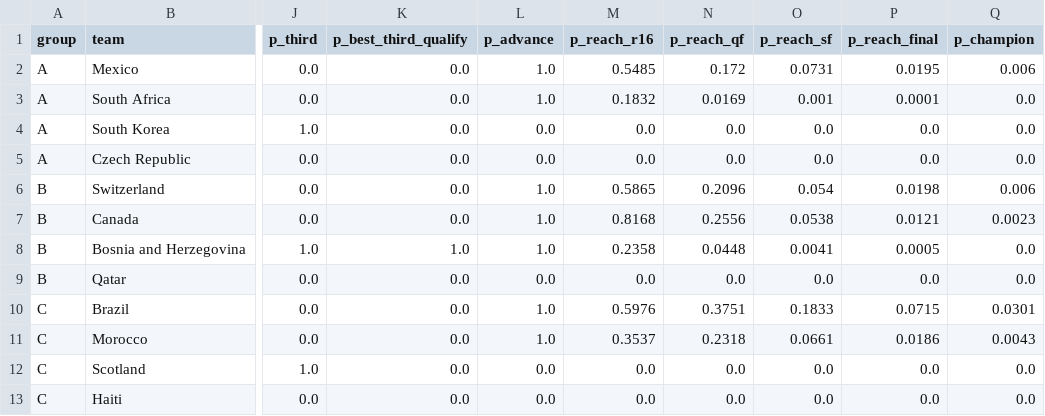
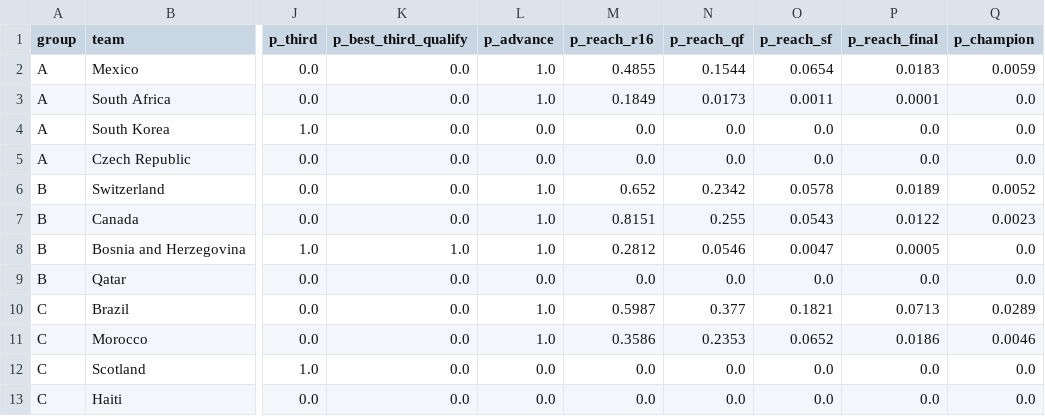
Before and after one commit to Toepatella/world-cup-simulator, a CSV file: output/group_probabilities.csv, drawn as a sheet; only a part is shown, gaps mark what is left out; the diff covers the shown part only; the diff names each change by its address in the sheet, - before the commit and + after, or states it on an @@ line.

```diff
--- a/output/group_probabilities.csv
+++ b/output/group_probabilities.csv
-M2 (p_reach_r16): 0.5485
+M2 (p_reach_r16): 0.4855
-N2 (p_reach_qf): 0.172
+N2 (p_reach_qf): 0.1544
-O2 (p_reach_sf): 0.0731
+O2 (p_reach_sf): 0.0654
-P2 (p_reach_final): 0.0195
+P2 (p_reach_final): 0.0183
-Q2 (p_champion): 0.006
+Q2 (p_champion): 0.0059
-M3 (p_reach_r16): 0.1832
+M3 (p_reach_r16): 0.1849
-N3 (p_reach_qf): 0.0169
+N3 (p_reach_qf): 0.0173
-O3 (p_reach_sf): 0.001
+O3 (p_reach_sf): 0.0011
-M6 (p_reach_r16): 0.5865
+M6 (p_reach_r16): 0.652
-N6 (p_reach_qf): 0.2096
+N6 (p_reach_qf): 0.2342
-O6 (p_reach_sf): 0.054
+O6 (p_reach_sf): 0.0578
-P6 (p_reach_final): 0.0198
+P6 (p_reach_final): 0.0189
-Q6 (p_champion): 0.006
+Q6 (p_champion): 0.0052
-M7 (p_reach_r16): 0.8168
+M7 (p_reach_r16): 0.8151
-N7 (p_reach_qf): 0.2556
+N7 (p_reach_qf): 0.255
-O7 (p_reach_sf): 0.0538
+O7 (p_reach_sf): 0.0543
-P7 (p_reach_final): 0.0121
+P7 (p_reach_final): 0.0122
-M8 (p_reach_r16): 0.2358
+M8 (p_reach_r16): 0.2812
-N8 (p_reach_qf): 0.0448
+N8 (p_reach_qf): 0.0546
-O8 (p_reach_sf): 0.0041
+O8 (p_reach_sf): 0.0047
-M10 (p_reach_r16): 0.5976
+M10 (p_reach_r16): 0.5987
-N10 (p_reach_qf): 0.3751
+N10 (p_reach_qf): 0.377
-O10 (p_reach_sf): 0.1833
+O10 (p_reach_sf): 0.1821
-P10 (p_reach_final): 0.0715
+P10 (p_reach_final): 0.0713
-Q10 (p_champion): 0.0301
+Q10 (p_champion): 0.0289
-M11 (p_reach_r16): 0.3537
+M11 (p_reach_r16): 0.3586
-N11 (p_reach_qf): 0.2318
+N11 (p_reach_qf): 0.2353
-O11 (p_reach_sf): 0.0661
+O11 (p_reach_sf): 0.0652
-Q11 (p_champion): 0.0043
+Q11 (p_champion): 0.0046
```
Also changed, not shown: 121 edited cells elsewhere in this file, 4 other files.
